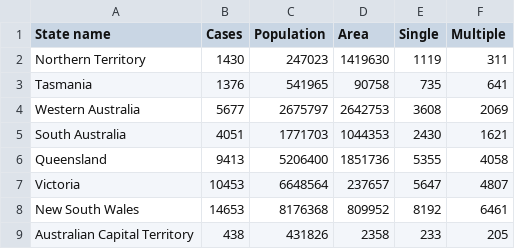
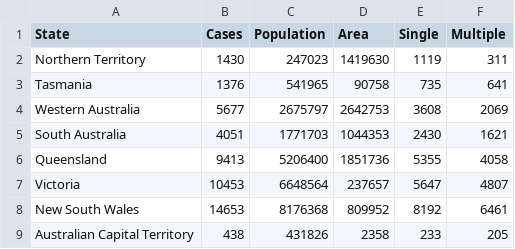
Before and after one commit to jtan0227/3179-assignment2, a CSV file: Week9/bubble_chart.csv, drawn as a sheet.

Commit message:
Update bubble_chart.csv

```diff
--- a/Week9/bubble_chart.csv
+++ b/Week9/bubble_chart.csv
@@ -1,2 +1,2 @@
-State name,Cases,Population,Area,Single,Multiple
+State,Cases,Population,Area,Single,Multiple
 Northern Territory,1430,247023,1419630,1119,311
```
